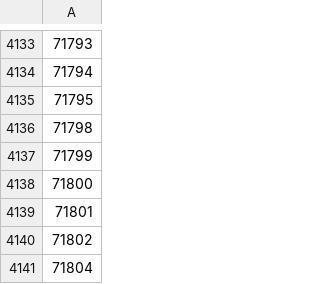
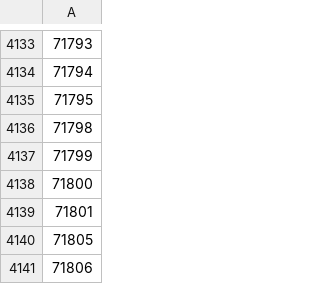
Before and after one commit to DR-Innovation/Harvester-Bonanza, a CSV file: configurations/whitelist.csv, drawn as a sheet; only a part is shown, gaps mark what is left out; the diff names each change by its address in the sheet, - before the commit and + after, or states it on an @@ line.

Commit message:
Update whitelist.csv

```diff
--- a/configurations/whitelist.csv
+++ b/configurations/whitelist.csv
-A4140: 71802
+A4140: 71805
-A4141: 71804
+A4141: 71806
```
